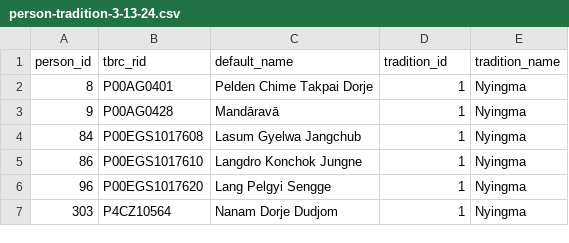
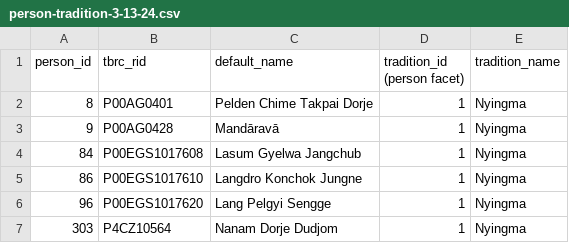
Before and after one commit to The-Treasury-of-Lives/tol-ontology, a CSV file: tarql/traditions/person-tradition-3-13-24.csv, drawn as a sheet; only a part is shown.

Commit message:
Traditions and person affiliations to traditions

```diff
--- a/tarql/traditions/person-tradition-3-13-24.csv
+++ b/tarql/traditions/person-tradition-3-13-24.csv
@@ -1,2 +1,2 @@
-person_id,tbrc_rid,default_name,tradition_id,tradition_name
+person_id,tbrc_rid,default_name,tradition_id (person facet),tradition_name
 8,P00AG0401,Pelden Chime Takpai Dorje,1,Nyingma
```
Also changed, not shown: 6 other files.
